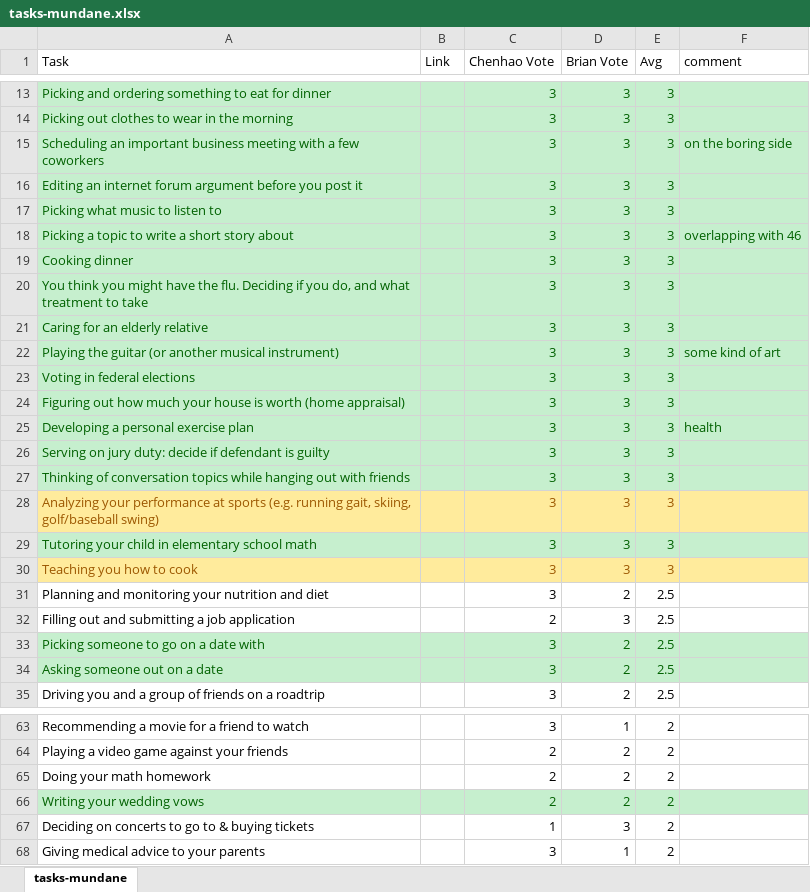
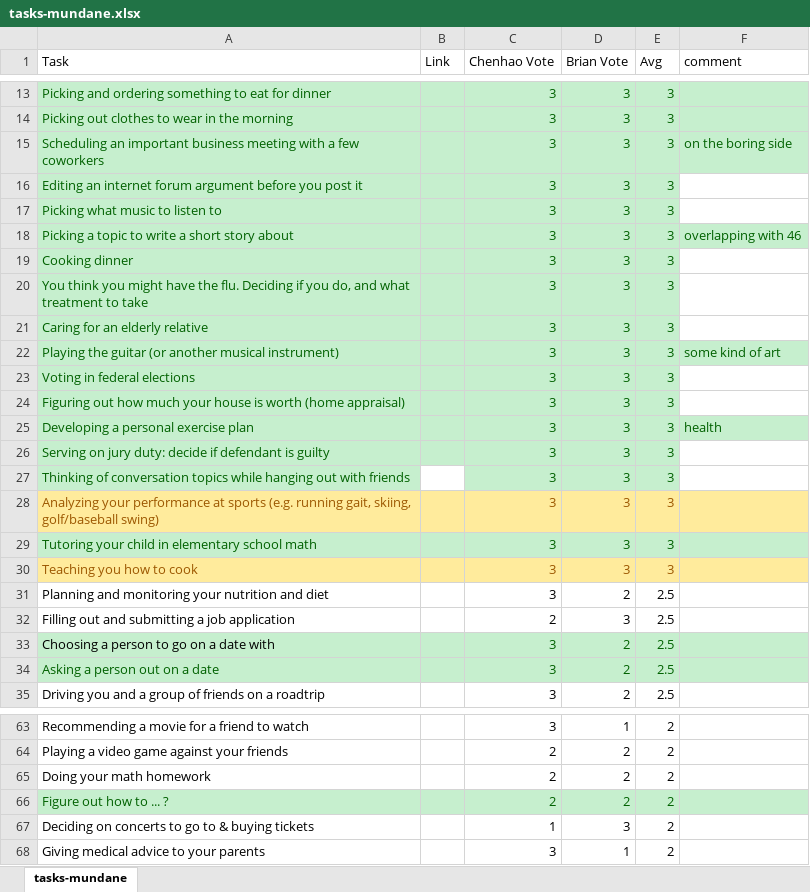
Before and after one commit to blubars/task-delegability, an Excel workbook: tasks/tasks-mundane.xlsx, sheet tasks-mundane, drawn as a sheet; only a part is shown, gaps mark what is left out; values as stored, in another font and other column widths than the file's, no borders; the diff names each change by its address in the sheet, - before the commit and + after, or states it on an @@ line.

```diff
--- a/tasks/tasks-mundane.xlsx (sheet tasks-mundane)
+++ b/tasks/tasks-mundane.xlsx (sheet tasks-mundane)
-F16:F17 fill: #C6EFCE
+F16:F17 fill: none
-F19:F21 fill: #C6EFCE
+F19:F21 fill: none
-F23:F24 fill: #C6EFCE
+F23:F24 fill: none
-F26:F27 fill: #C6EFCE
+F26:F27 fill: none
-B27 fill: #C6EFCE
+B27 fill: none
-A33 (Task): Picking someone to go on a date with
+A33 (Task): Choosing a person to go on a date with
-A33 text colour: #006100
+A33 text colour: black
-A34 (Task): Asking someone out on a date
+A34 (Task): Asking a person out on a date
-A66 (Task): Writing your wedding vows
+A66 (Task): Figure out how to ... ?
```
Also changed, not shown: tasks/task-merged.xlsx, tasks/tasks-conf.xlsx, 6 other files.
